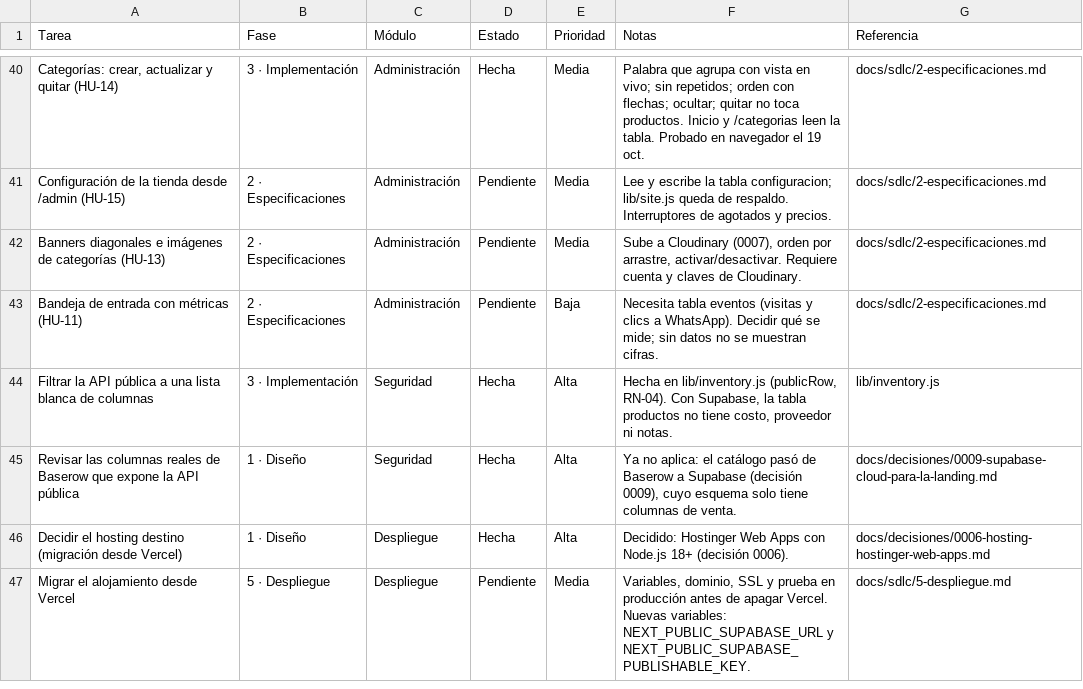
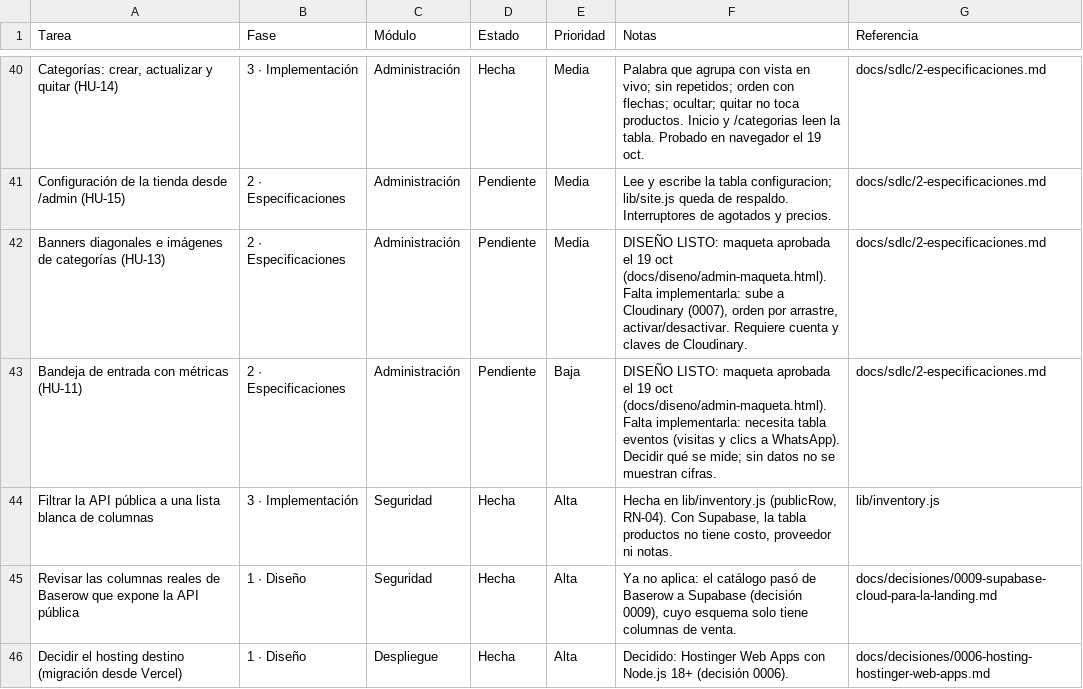
Before and after one commit to Appsheet-jm456/ventas-virtuales-web, a CSV file: docs/notion/tareas.csv, drawn as a sheet; only a part is shown, gaps mark what is left out; the shorter side is filled out with more unchanged rows; the diff names each change by its address in the sheet, - before the commit and + after, or states it on an @@ line.

```diff
--- a/docs/notion/tareas.csv
+++ b/docs/notion/tareas.csv
-F42 (Notas): Sube a Cloudinary…
+F42 (Notas): DISEÑO LISTO: maqueta aprobada el 19 oct (docs/diseno/admin-maqueta.html). Falta implementarla: sube a Cloudinary…
-F43 (Notas): Necesita tabla eventos…
+F43 (Notas): DISEÑO LISTO: maqueta aprobada el 19 oct (docs/diseno/admin-maqueta.html). Falta implementarla: necesita tabla eventos…
```
Also changed, not shown: 1 other file.
